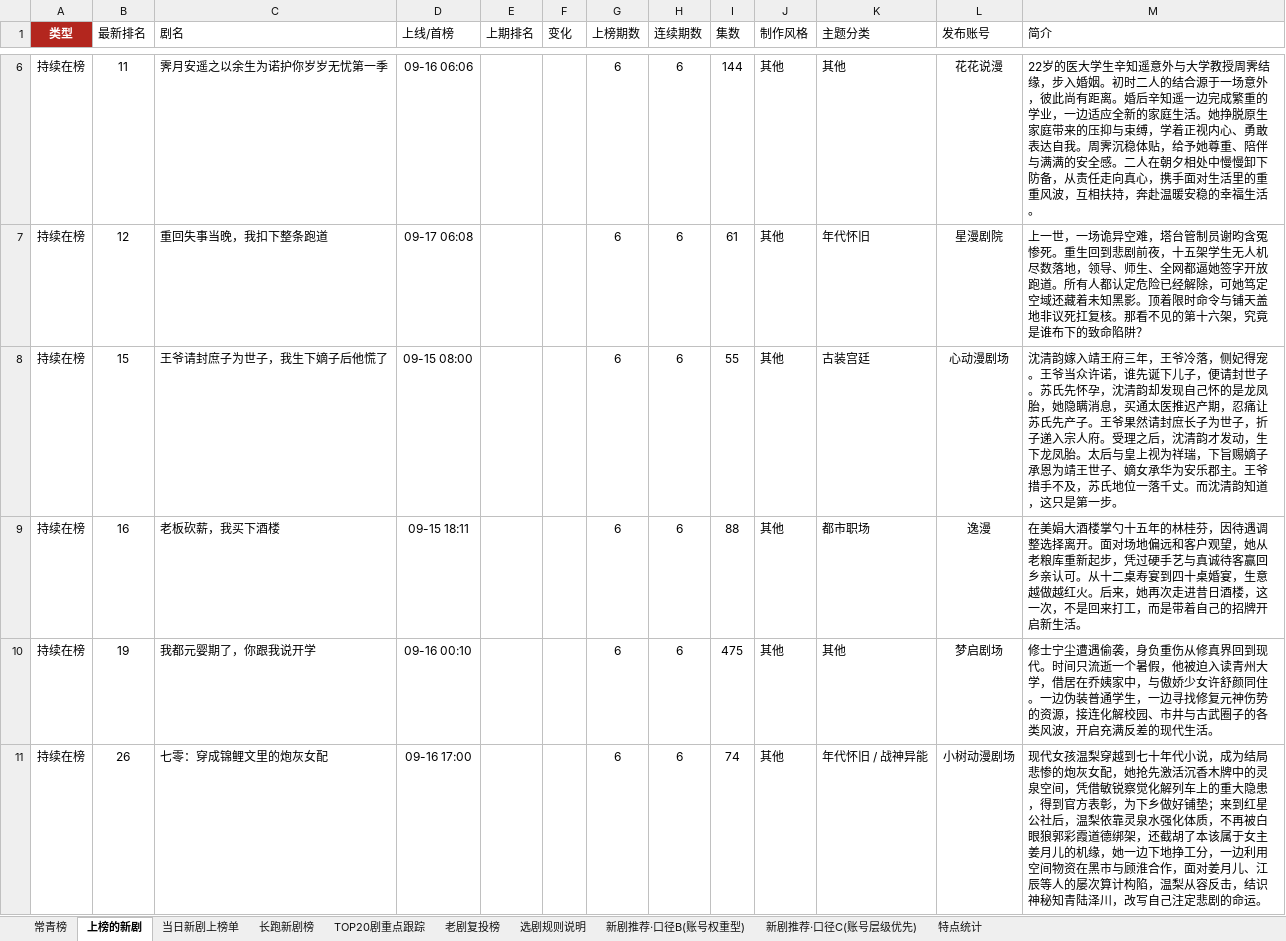
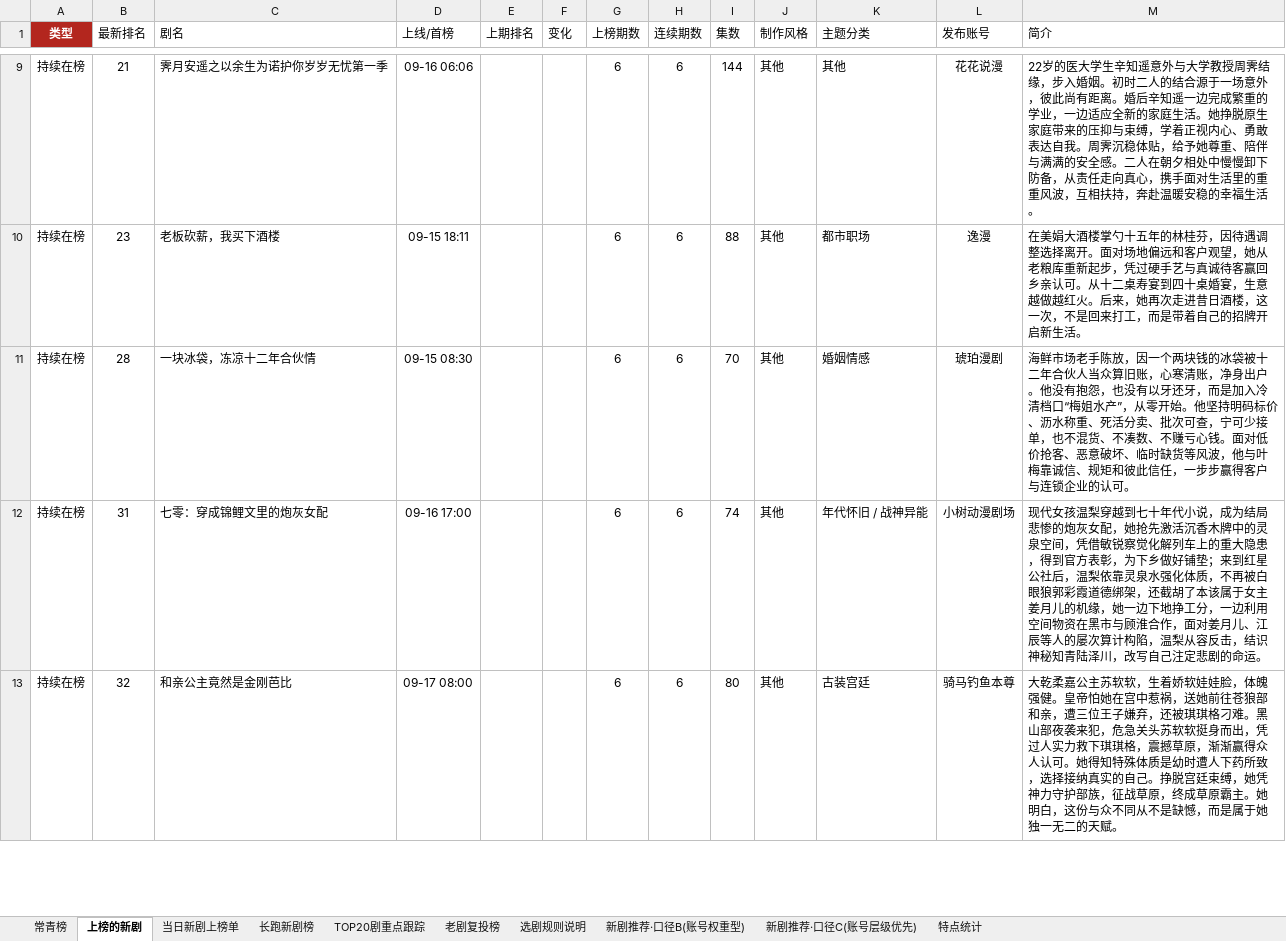
Before and after one commit to 2m247cdz9k-design/tomato-drama-rankings, an Excel workbook: 榜单数据.xlsx, sheet 上榜的新剧, drawn as a sheet; only a part is shown, gaps mark what is left out; values as stored, in another font and other column widths than the file's, no borders; removed rows and columns are numbered as before the commit, all else as after; the diff covers the shown part only; the diff names each change by its address in the sheet, - before the commit and + after, or states it on an @@ line.

```diff
--- a/榜单数据.xlsx (sheet 上榜的新剧)
+++ b/榜单数据.xlsx (sheet 上榜的新剧)
-B9 (最新排名): 11
+B9 (最新排名): 21
-row 7: 持续在榜 | 12 | 重回失事当晚，我扣下整条跑道 | 09-17 06:08 |  |  | 6 | 6 | 61 | 其他 | 年代怀旧 | 星漫剧院 | 上一世，一场诡异空难，塔台管制员谢昀含冤惨死。重生回到悲剧前夜，十五架学生无人机尽数落地，领导、师生、全网都逼她签字开放跑道。所有人都认定危险已经解除，可她笃定空域还藏着未知黑影。顶着限时命令与铺天盖地非议死扛复核。那看不见的第十六架，究竟是谁布下的致命陷阱？
-row 8: 持续在榜 | 15 | 王爷请封庶子为世子，我生下嫡子后他慌了 | 09-15 08:00 |  |  | 6 | 6 | 55 | 其他 | 古装宫廷 | 心动漫剧场 | 沈清韵嫁入靖王府三年，王爷冷落，侧妃得宠。王爷当众许诺，谁先诞下儿子，便请封世子。苏氏先怀孕，沈清韵却发现自己怀的是龙凤胎，她隐瞒消息，买通太医推迟产期，忍痛让苏氏先产子。王爷果然请封庶长子为世子，折子递入宗人府。受理之后，沈清韵才发动，生下龙凤胎。太后与皇上视为祥瑞，下旨赐嫡子承恩为靖王世子、嫡女承华为安乐郡主。王爷措手不及，苏氏地位一落千丈。而沈清韵知道，这只是第一步。
-B10 (最新排名): 16
+B10 (最新排名): 23
-B11 (最新排名): 19
+B11 (最新排名): 28
-C11 (剧名): 我都元婴期了，你跟我说开学
+C11 (剧名): 一块冰袋，冻凉十二年合伙情
-D11 (上线/首榜): 09-16 00:10
+D11 (上线/首榜): 09-15 08:30
-I11 (集数): 475
+I11 (集数): 70
-K11 (主题分类): 其他
+K11 (主题分类): 婚姻情感
-L11 (发布账号): 梦启剧场
+L11 (发布账号): 琥珀漫剧
-M11 (简介): 修士宁尘遭遇偷袭，身负重伤从修真界回到现代。时间只流逝一个暑假，他被迫入读青州大学，借居在乔姨家中，与傲娇少女许舒颜同住。一边伪装普通学生，一边寻找修复元神伤势的资源，接连化解校园、市井与古武圈子的各类风波，开启充满反差的现代生活。
+M11 (简介): 海鲜市场老手陈放，因一个两块钱的冰袋被十二年合伙人当众算旧账，心寒清账，净身出户。他没有抱怨，也没有以牙还牙，而是加入冷清档口“梅姐水产”，从零开始。他坚持明码标价、沥水称重、死活分卖、批次可查，宁可少接单，也不混货、不凑数、不赚亏心钱。面对低价抢客、恶意破坏、临时缺货等风波，他与叶梅靠诚信、规矩和彼此信任，一步步赢得客户与连锁企业的认可。
-B12 (最新排名): 26
+B12 (最新排名): 31
+row 13: 持续在榜 | 32 | 和亲公主竟然是金刚芭比 | 09-17 08:00 |  |  | 6 | 6 | 80 | 其他 | 古装宫廷 | 骑马钓鱼本尊 | 大乾柔嘉公主苏软软，生着娇软娃娃脸，体魄强健。皇帝怕她在宫中惹祸，送她前往苍狼部和亲，遭三位王子嫌弃，还被琪琪格刁难。黑山部夜袭来犯，危急关头苏软软挺身而出，凭过人实力救下琪琪格，震撼草原，渐渐赢得众人认可。她得知特殊体质是幼时遭人下药所致，选择接纳真实的自己。挣脱宫廷束缚，她凭神力守护部族，征战草原，终成草原霸主。她明白，这份与众不同从不是缺憾，而是属于她独一无二的天赋。
```
Also changed, not shown: 16 added rows, 15 removed rows and 135 edited cells elsewhere in this sheet, sheet 长跑新剧榜, sheet TOP20剧重点跟踪, sheet 当日新剧上榜单, sheet 特点统计, sheet 常青榜, sheet 新剧推荐·口径C(账号层级优先), 1 more sheet, 2 other files.
